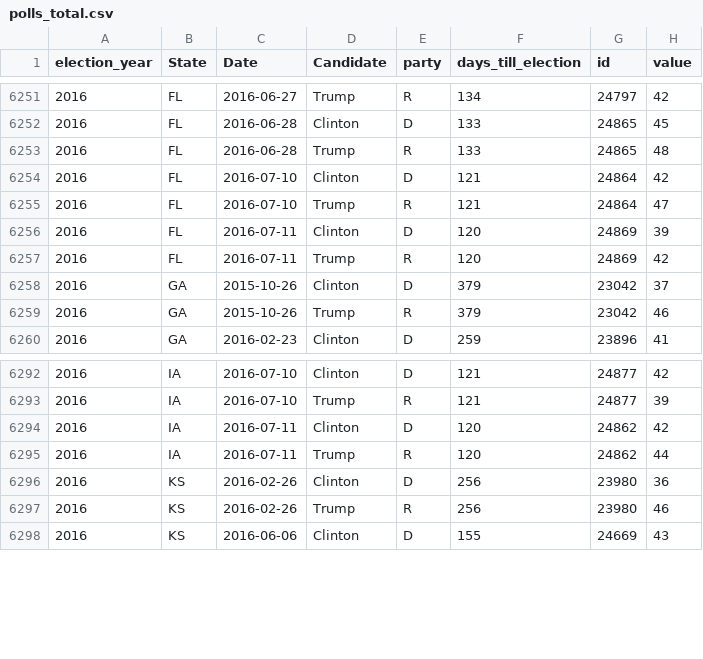
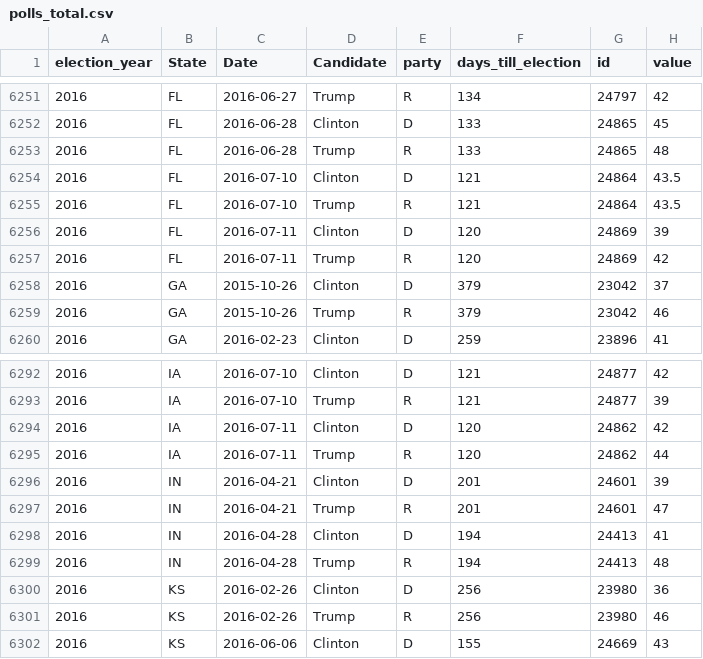
Before and after one commit to elliottevans/election-forecasts, a CSV file: polls/polls_total.csv, drawn as a sheet; only a part is shown, gaps mark what is left out.

```diff
--- a/polls/polls_total.csv
+++ b/polls/polls_total.csv
@@ -6253,4 +6253,4 @@
 "2016","FL",2016-06-28,"Trump","R",133,24865,48
-"2016","FL",2016-07-10,"Clinton","D",121,24864,42
-"2016","FL",2016-07-10,"Trump","R",121,24864,47
+"2016","FL",2016-07-10,"Clinton","D",121,24864,43.5
+"2016","FL",2016-07-10,"Trump","R",121,24864,43.5
 "2016","FL",2016-07-11,"Clinton","D",120,24869,39
@@ -6295,2 +6295,6 @@
 "2016","IA",2016-07-11,"Trump","R",120,24862,44
+"2016","IN",2016-04-21,"Clinton","D",201,24601,39
+"2016","IN",2016-04-21,"Trump","R",201,24601,47
+"2016","IN",2016-04-28,"Clinton","D",194,24413,41
+"2016","IN",2016-04-28,"Trump","R",194,24413,48
 "2016","KS",2016-02-26,"Clinton","D",256,23980,36
```
Also changed, not shown: polls/polls_2016.csv, 14 other files.
